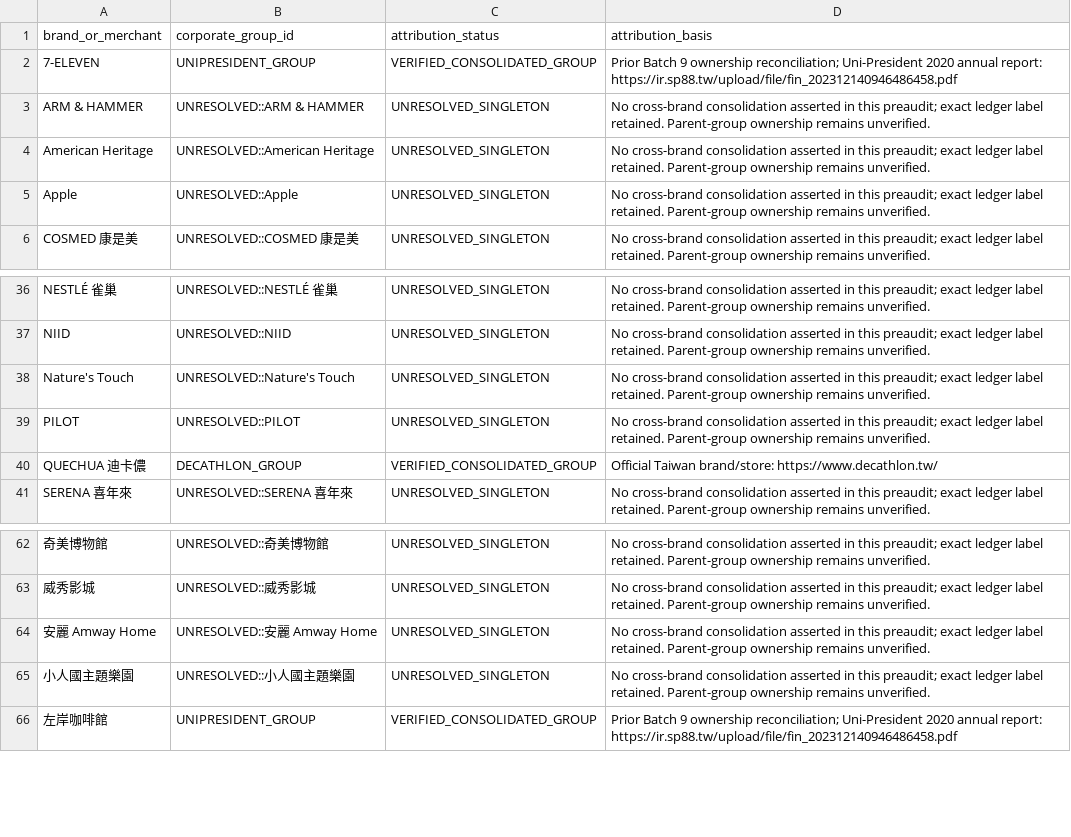
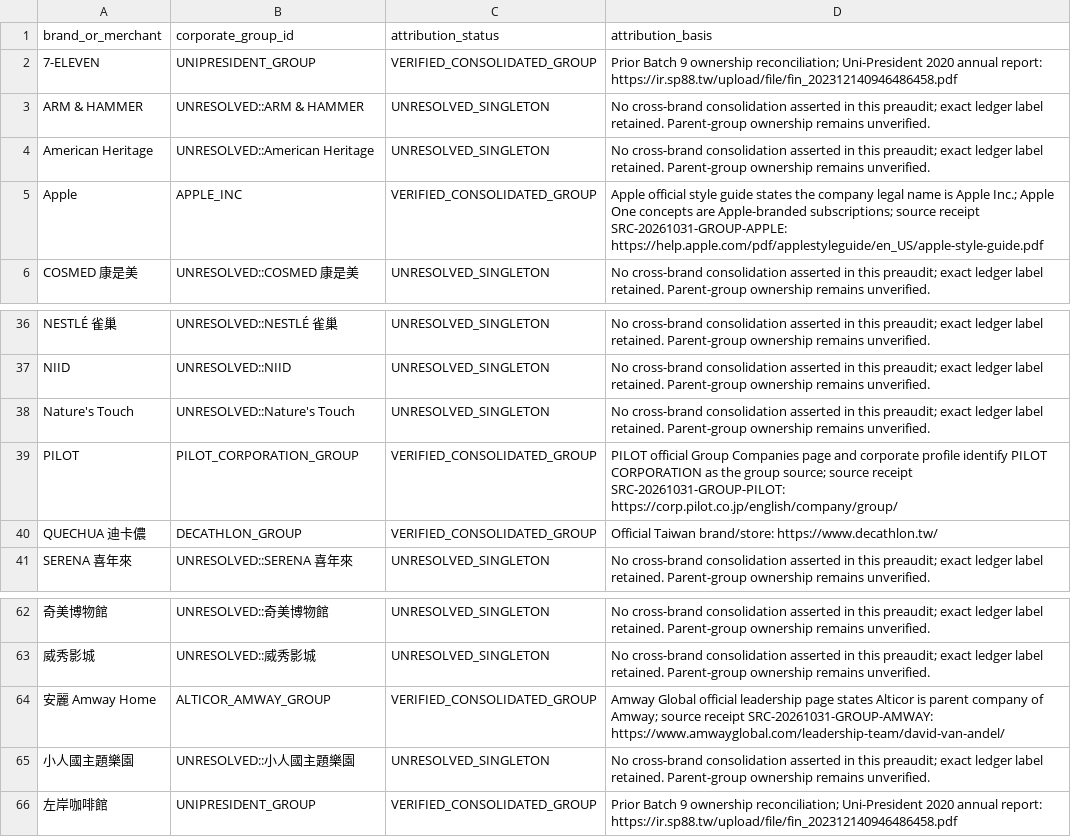
Before and after one commit to aitest00898/HO600-Taiwan-Private-Price-Basket, a CSV file: research/batch-09/batch09-brand-corporate-group-crosswalk.csv, drawn as a sheet; only a part is shown, gaps mark what is left out; the diff names each change by its address in the sheet, - before the commit and + after, or states it on an @@ line.

Commit message:
research: preaudit Batch 9 Exact admission candidates

```diff
--- a/research/batch-09/batch09-brand-corporate-group-crosswalk.csv
+++ b/research/batch-09/batch09-brand-corporate-group-crosswalk.csv
-B5 (corporate_group_id): UNRESOLVED::Apple
+B5 (corporate_group_id): APPLE_INC
-C5 (attribution_status): UNRESOLVED_SINGLETON
+C5 (attribution_status): VERIFIED_CONSOLIDATED_GROUP
-D5 (attribution_basis): No cross-brand consolidation asserted in this preaudit; exact ledger label retained. Parent-group ownership remains unverified.
+D5 (attribution_basis): Apple official style guide states the company legal name is Apple Inc.; Apple One concepts are Apple-branded subscriptions; source receipt SRC-20261031-GROUP-APPLE: https://help.apple.com/pdf/applestyleguide/en_US/apple-style-guide.pdf
-B39 (corporate_group_id): UNRESOLVED::PILOT
+B39 (corporate_group_id): PILOT_CORPORATION_GROUP
-C39 (attribution_status): UNRESOLVED_SINGLETON
+C39 (attribution_status): VERIFIED_CONSOLIDATED_GROUP
-D39 (attribution_basis): No cross-brand consolidation asserted in this preaudit; exact ledger label retained. Parent-group ownership remains unverified.
+D39 (attribution_basis): PILOT official Group Companies page and corporate profile identify PILOT CORPORATION as the group source; source receipt SRC-20261031-GROUP-PILOT: https://corp.pilot.co.jp/english/company/group/
-B64 (corporate_group_id): UNRESOLVED::安麗 Amway Home
+B64 (corporate_group_id): ALTICOR_AMWAY_GROUP
-C64 (attribution_status): UNRESOLVED_SINGLETON
+C64 (attribution_status): VERIFIED_CONSOLIDATED_GROUP
-D64 (attribution_basis): No cross-brand consolidation asserted in this preaudit; exact ledger label retained. Parent-group ownership remains unverified.
+D64 (attribution_basis): Amway Global official leadership page states Alticor is parent company of Amway; source receipt SRC-20261031-GROUP-AMWAY: https://www.amwayglobal.com/leadership-team/david-van-andel/
```
Also changed, not shown: 49 other files.
